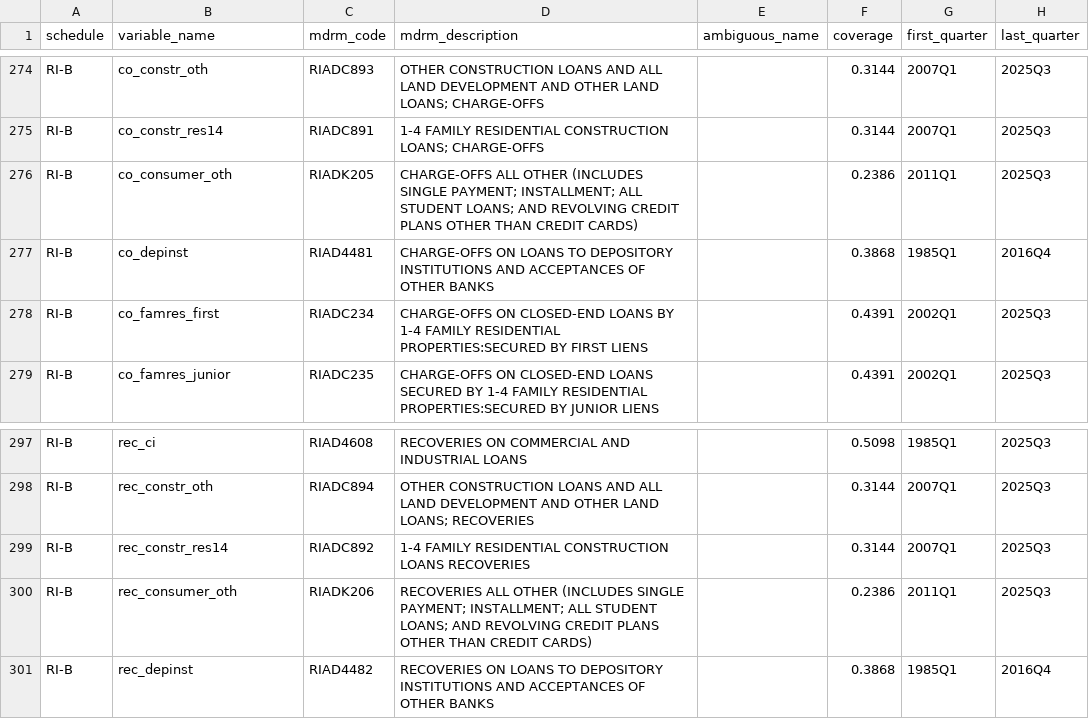
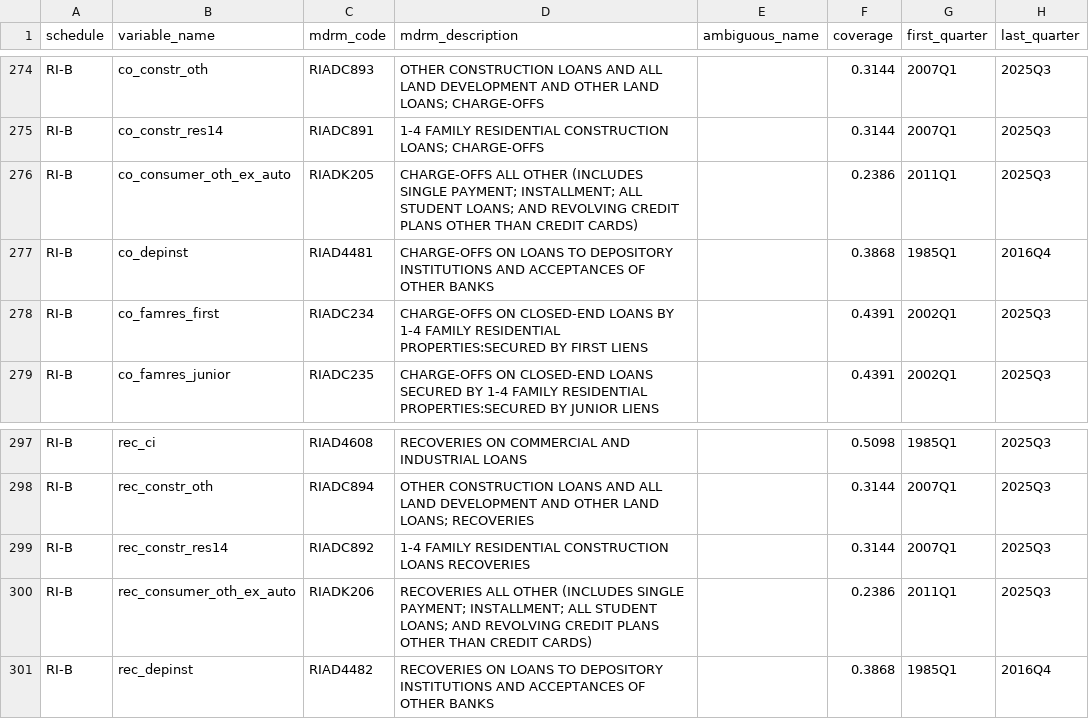
Before and after one commit to mplosser/bankpanel, a CSV file: review/01_names.csv, drawn as a sheet; only a part is shown, gaps mark what is left out; the diff names each change by its address in the sheet, - before the commit and + after, or states it on an @@ line.

```diff
--- a/review/01_names.csv
+++ b/review/01_names.csv
-B276 (variable_name): co_consumer_oth
+B276 (variable_name): co_consumer_oth_ex_auto
-B300 (variable_name): rec_consumer_oth
+B300 (variable_name): rec_consumer_oth_ex_auto
```
Also changed, not shown: configs/rc_n_past_due.csv, configs/ri_b_chargeoffs.csv, 7 other files.
